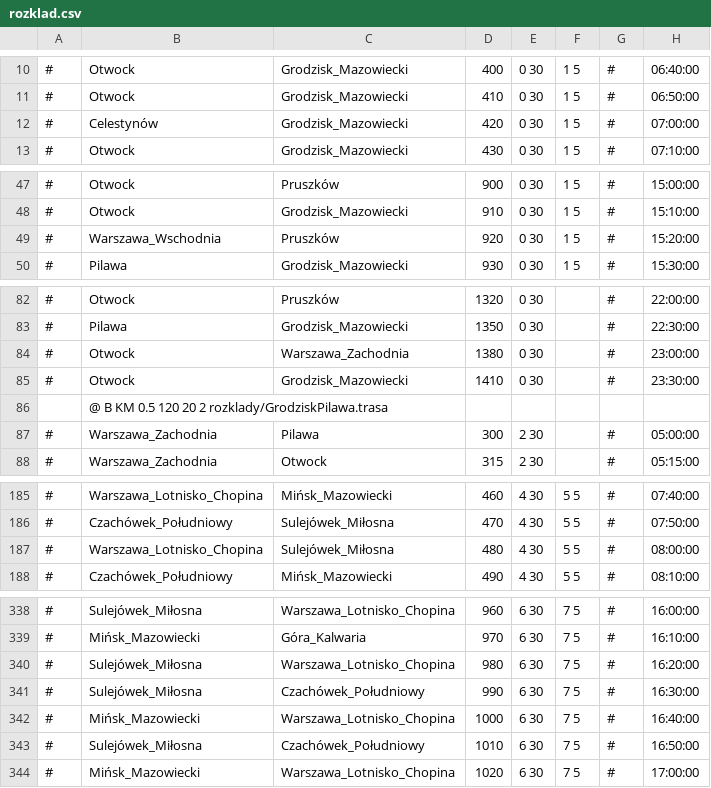
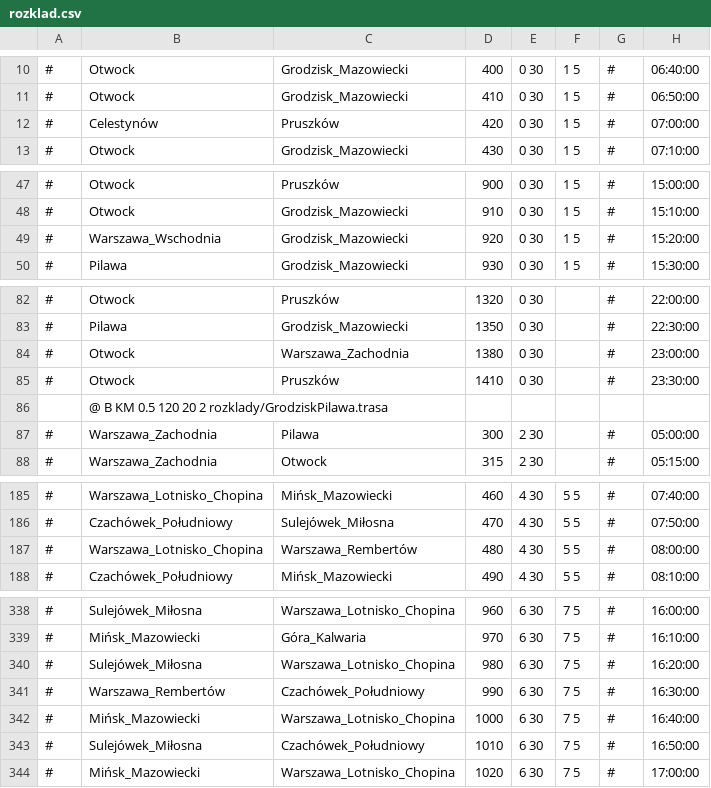
Before and after one commit to mar5991/roz, a CSV file: rozklady/rozklad.csv, drawn as a sheet; only a part is shown, gaps mark what is left out; the diff covers the shown part only.

```diff
--- a/rozklady/rozklad.csv
+++ b/rozklady/rozklad.csv
@@ -11,3 +11,3 @@
 #	Otwock	Grodzisk_Mazowiecki	410	0 30	1 5	#	06:50:00
-#	Celestynów	Grodzisk_Mazowiecki	420	0 30	1 5	#	07:00:00
+#	Celestynów	Pruszków	420	0 30	1 5	#	07:00:00
 #	Otwock	Grodzisk_Mazowiecki	430	0 30	1 5	#	07:10:00
@@ -48,3 +48,3 @@
 #	Otwock	Grodzisk_Mazowiecki	910	0 30	1 5	#	15:10:00
-#	Warszawa_Wschodnia	Pruszków	920	0 30	1 5	#	15:20:00
+#	Warszawa_Wschodnia	Grodzisk_Mazowiecki	920	0 30	1 5	#	15:20:00
 #	Pilawa	Grodzisk_Mazowiecki	930	0 30	1 5	#	15:30:00
@@ -84,3 +84,3 @@
 #	Otwock	Warszawa_Zachodnia	1380	0 30		#	23:00:00
-#	Otwock	Grodzisk_Mazowiecki	1410	0 30		#	23:30:00
+#	Otwock	Pruszków	1410	0 30		#	23:30:00
 	@ B KM 0.5 120 20 2 rozklady/GrodziskPilawa.trasa						
@@ -186,3 +186,3 @@
 #	Czachówek_Południowy	Sulejówek_Miłosna	470	4 30	5 5	#	07:50:00
-#	Warszawa_Lotnisko_Chopina	Sulejówek_Miłosna	480	4 30	5 5	#	08:00:00
+#	Warszawa_Lotnisko_Chopina	Warszawa_Rembertów	480	4 30	5 5	#	08:00:00
 #	Czachówek_Południowy	Mińsk_Mazowiecki	490	4 30	5 5	#	08:10:00
@@ -340,3 +340,3 @@
 #	Sulejówek_Miłosna	Warszawa_Lotnisko_Chopina	980	6 30	7 5	#	16:20:00
-#	Sulejówek_Miłosna	Czachówek_Południowy	990	6 30	7 5	#	16:30:00
+#	Warszawa_Rembertów	Czachówek_Południowy	990	6 30	7 5	#	16:30:00
 #	Mińsk_Mazowiecki	Warszawa_Lotnisko_Chopina	1000	6 30	7 5	#	16:40:00
```
Also changed, not shown: 6 added rows, 1 removed row and 17 edited cells elsewhere in this file, 5 other files.
